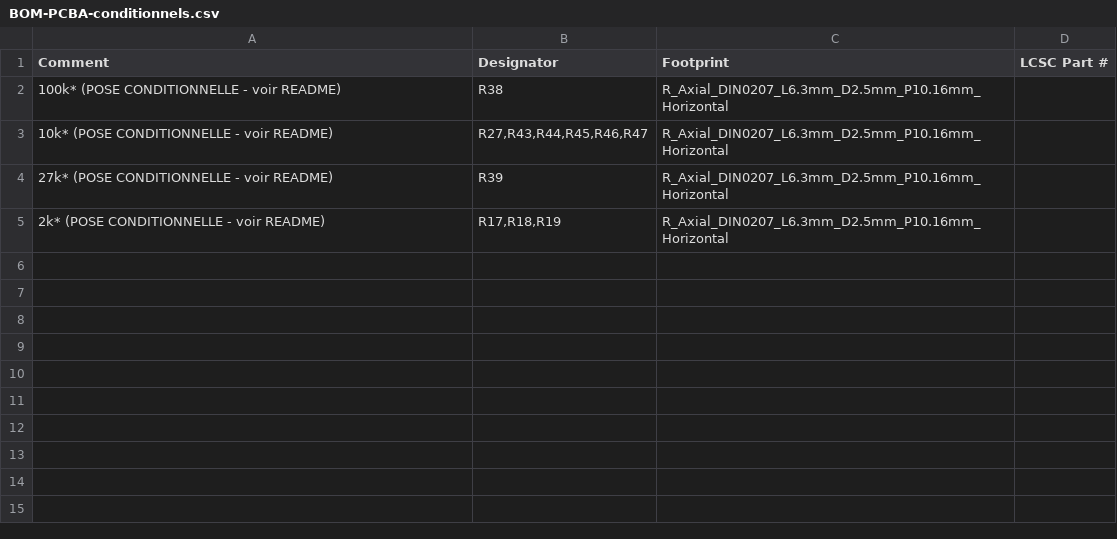
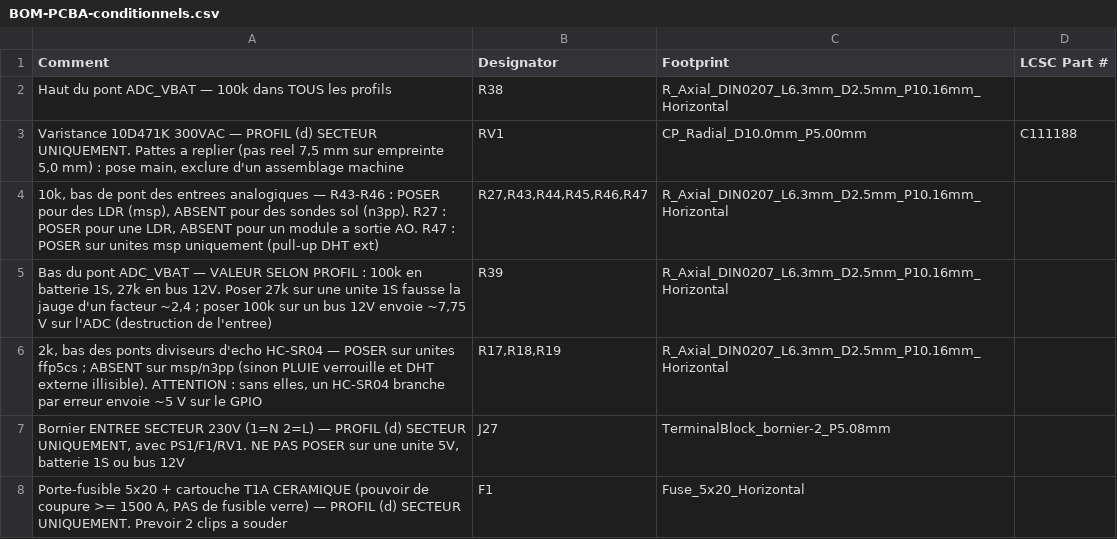
Before and after one commit to oliviera999/n3_firmwires, a CSV file: hardware/n3-universal/exports/pcba/BOM-PCBA-conditionnels.csv, drawn as a sheet.

```diff
--- a/hardware/n3-universal/exports/pcba/BOM-PCBA-conditionnels.csv
+++ b/hardware/n3-universal/exports/pcba/BOM-PCBA-conditionnels.csv
@@ -1,5 +1,8 @@
 Comment,Designator,Footprint,LCSC Part #
-100k* (POSE CONDITIONNELLE - voir README),R38,R_Axial_DIN0207_L6.3mm_D2.5mm_P10.16mm_Horizontal,
-10k* (POSE CONDITIONNELLE - voir README),"R27,R43,R44,R45,R46,R47",R_Axial_DIN0207_L6.3mm_D2.5mm_P10.16mm_Horizontal,
-27k* (POSE CONDITIONNELLE - voir README),R39,R_Axial_DIN0207_L6.3mm_D2.5mm_P10.16mm_Horizontal,
-2k* (POSE CONDITIONNELLE - voir README),"R17,R18,R19",R_Axial_DIN0207_L6.3mm_D2.5mm_P10.16mm_Horizontal,
+Haut du pont ADC_VBAT — 100k dans TOUS les profils,R38,R_Axial_DIN0207_L6.3mm_D2.5mm_P10.16mm_Horizontal,
+"Varistance 10D471K 300VAC — PROFIL (d) SECTEUR UNIQUEMENT. Pattes a replier (pas reel 7,5 mm sur empreinte 5,0 mm) : pose main, exclure d'un assemblage machine",RV1,CP_Radial_D10.0mm_P5.00mm,C111188
+"10k, bas de pont des entrees analogiques — R43-R46 : POSER pour des LDR (msp), ABSENT pour des sondes sol (n3pp). R27 : POSER pour une LDR, ABSENT pour un module a sortie AO. R47 : POSER sur unites msp uniquement (pull-up DHT ext)","R27,R43,R44,R45,R46,R47",R_Axial_DIN0207_L6.3mm_D2.5mm_P10.16mm_Horizontal,
+"Bas du pont ADC_VBAT — VALEUR SELON PROFIL : 100k en batterie 1S, 27k en bus 12V. Poser 27k sur une unite 1S fausse la jauge d'un facteur ~2,4 ; poser 100k sur un bus 12V envoie ~7,75 V sur l'ADC (destruction de l'entree)",R39,R_Axial_DIN0207_L6.3mm_D2.5mm_P10.16mm_Horizontal,
+"2k, bas des ponts diviseurs d'echo HC-SR04 — POSER sur unites ffp5cs ; ABSENT sur msp/n3pp (sinon PLUIE verrouille et DHT externe illisible). ATTENTION : sans elles, un HC-SR04 branche par erreur envoie ~5 V sur le GPIO","R17,R18,R19",R_Axial_DIN0207_L6.3mm_D2.5mm_P10.16mm_Horizontal,
+"Bornier ENTREE SECTEUR 230V (1=N 2=L) — PROFIL (d) SECTEUR UNIQUEMENT, avec PS1/F1/RV1. NE PAS POSER sur une unite 5V, batterie 1S ou bus 12V",J27,TerminalBlock_bornier-2_P5.08mm,
+"Porte-fusible 5x20 + cartouche T1A CERAMIQUE (pouvoir de coupure >= 1500 A, PAS de fusible verre) — PROFIL (d) SECTEUR UNIQUEMENT. Prevoir 2 clips a souder",F1,Fuse_5x20_Horizontal,
```
Also changed, not shown: hardware/n3-universal/exports/pcba/BOM-PCBA-socle.csv, hardware/n3-universal/exports/pcba/CPL-n3-universal-top.csv, 2 other files.
